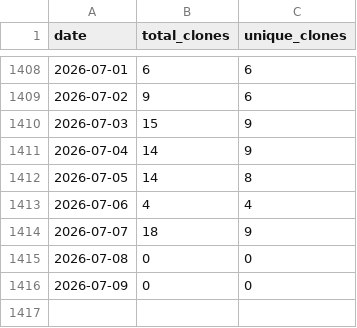
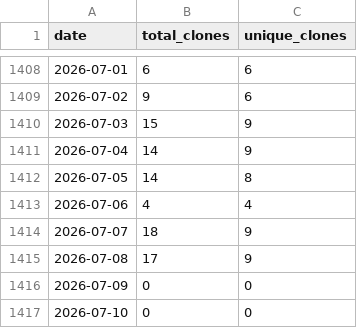
Before and after one commit to wumphlett/COMP-3700, a CSV file: .traffic/clones.csv, drawn as a sheet; only a part is shown, gaps mark what is left out.

Commit message:
Updating repository traffic

```diff
--- a/.traffic/clones.csv
+++ b/.traffic/clones.csv
@@ -1414,3 +1414,4 @@ date,total_clones,unique_clones
 2026-07-07,18,9
-2026-07-08,0,0
+2026-07-08,17,9
 2026-07-09,0,0
+2026-07-10,0,0
```
Also changed, not shown: .traffic/views.csv, 3 other files.
